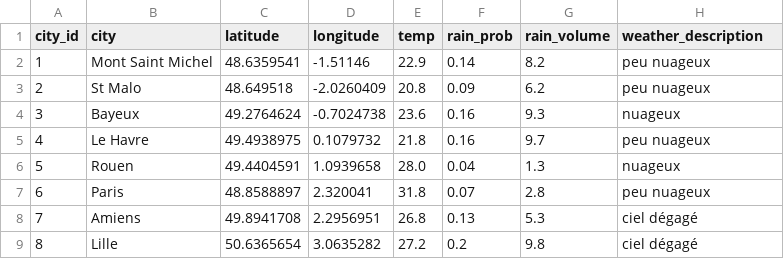
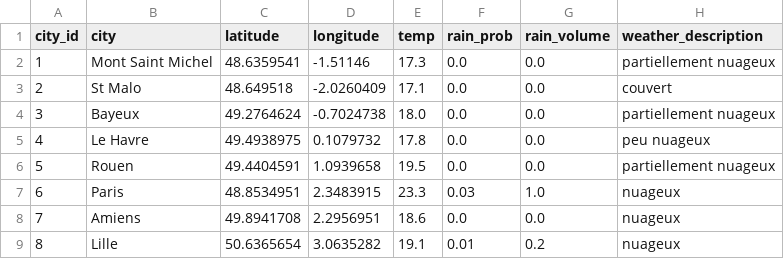
Before and after one commit to AichaFa/2-Projets-Fullstack, a CSV file: 1-Construire et gérer une infrastructure de données/Projet-Planifiez votre voyage avec Kayak/data/villes_meteo_coords.csv, drawn as a sheet; only a part is shown; the diff covers the shown part only.

```diff
--- a/1-Construire et gérer une infrastructure de données/Projet-Planifiez votre voyage avec Kayak/data/villes_meteo_coords.csv
+++ b/1-Construire et gérer une infrastructure de données/Projet-Planifiez votre voyage avec Kayak/data/villes_meteo_coords.csv
@@ -1,9 +1,9 @@
 city_id,city,latitude,longitude,temp,rain_prob,rain_volume,weather_description
-1,Mont Saint Michel,48.6359541,-1.51146,22.9,0.14,8.2,peu nuageux
-2,St Malo,48.649518,-2.0260409,20.8,0.09,6.2,peu nuageux
-3,Bayeux,49.2764624,-0.7024738,23.6,0.16,9.3,nuageux
-4,Le Havre,49.4938975,0.1079732,21.8,0.16,9.7,peu nuageux
-5,Rouen,49.4404591,1.0939658,28.0,0.04,1.3,nuageux
-6,Paris,48.8588897,2.320041,31.8,0.07,2.8,peu nuageux
-7,Amiens,49.8941708,2.2956951,26.8,0.13,5.3,ciel dégagé
-8,Lille,50.6365654,3.0635282,27.2,0.2,9.8,ciel dégagé
+1,Mont Saint Michel,48.6359541,-1.51146,17.3,0.0,0.0,partiellement nuageux
+2,St Malo,48.649518,-2.0260409,17.1,0.0,0.0,couvert
+3,Bayeux,49.2764624,-0.7024738,18.0,0.0,0.0,partiellement nuageux
+4,Le Havre,49.4938975,0.1079732,17.8,0.0,0.0,peu nuageux
+5,Rouen,49.4404591,1.0939658,19.5,0.0,0.0,partiellement nuageux
+6,Paris,48.8534951,2.3483915,23.3,0.03,1.0,nuageux
+7,Amiens,49.8941708,2.2956951,18.6,0.0,0.0,nuageux
+8,Lille,50.6365654,3.0635282,19.1,0.01,0.2,nuageux
```
Also changed, not shown: 97 edited cells elsewhere in this file, 1-Construire et gérer une infrastructure de données/Projet-Planifiez votre voyage avec Kayak/data/hotels_booking_35_villes.csv, 1-Construire et gérer une infrastructure de données/Projet-Planifiez votre voyage avec Kayak/data/hotels_cleaned_full.csv, 5 other files.
